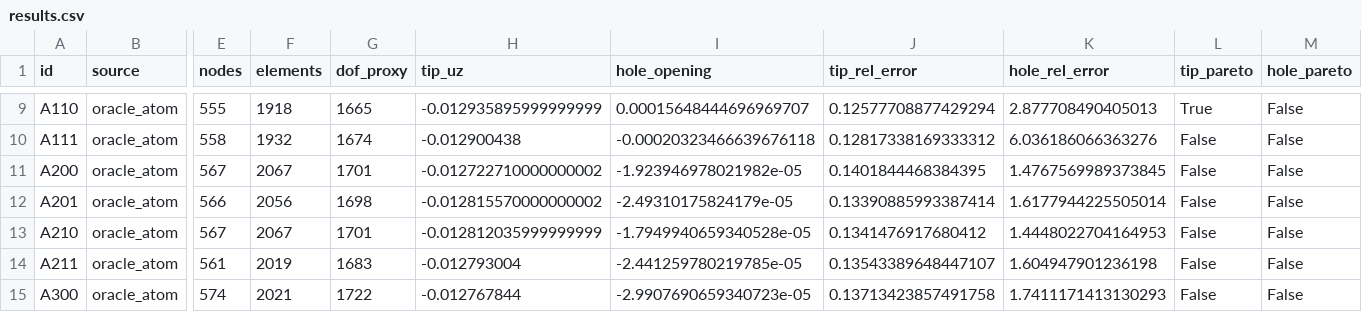
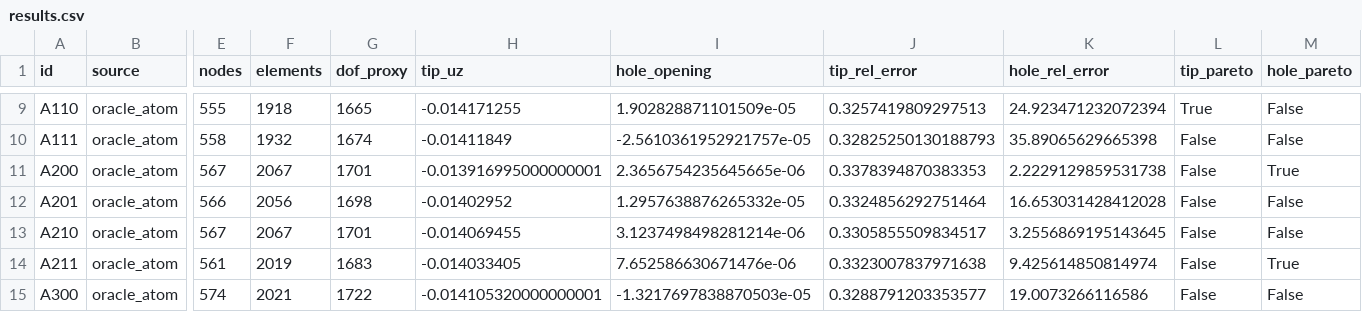
Before and after one commit to Hiram-test/demo-rl-calculix, a CSV file: experiments/action_support_3d/results/results.csv, drawn as a sheet; only a part is shown, gaps mark what is left out; the diff covers the shown part only; the diff names each change by its address in the sheet, - before the commit and + after, or states it on an @@ line.

```diff
--- a/experiments/action_support_3d/results/results.csv
+++ b/experiments/action_support_3d/results/results.csv
-H9 (tip_uz): -0.012935895999999999
+H9 (tip_uz): -0.014171255
-I9 (hole_opening): 0.00015648444696969707
+I9 (hole_opening): 1.902828871101509e-05
-J9 (tip_rel_error): 0.12577708877429294
+J9 (tip_rel_error): 0.3257419809297513
-K9 (hole_rel_error): 2.877708490405013
+K9 (hole_rel_error): 24.923471232072394
-H10 (tip_uz): -0.012900438
+H10 (tip_uz): -0.01411849
-I10 (hole_opening): -0.00020323466639676118
+I10 (hole_opening): -2.5610361952921757e-05
-J10 (tip_rel_error): 0.12817338169333312
+J10 (tip_rel_error): 0.32825250130188793
-K10 (hole_rel_error): 6.036186066363276
+K10 (hole_rel_error): 35.89065629665398
-H11 (tip_uz): -0.012722710000000002
+H11 (tip_uz): -0.013916995000000001
-I11 (hole_opening): -1.923946978021982e-05
+I11 (hole_opening): 2.3656754235645665e-06
-J11 (tip_rel_error): 0.1401844468384395
+J11 (tip_rel_error): 0.3378394870383353
-K11 (hole_rel_error): 1.4767569989373845
+K11 (hole_rel_error): 2.2229129859531738
-M11 (hole_pareto): False
+M11 (hole_pareto): True
-H12 (tip_uz): -0.012815570000000002
+H12 (tip_uz): -0.01402952
-I12 (hole_opening): -2.49310175824179e-05
+I12 (hole_opening): 1.2957638876265332e-05
-J12 (tip_rel_error): 0.13390885993387414
+J12 (tip_rel_error): 0.3324856292751464
-K12 (hole_rel_error): 1.6177944225505014
+K12 (hole_rel_error): 16.653031428412028
-H13 (tip_uz): -0.012812035999999999
+H13 (tip_uz): -0.014069455
-I13 (hole_opening): -1.7949940659340528e-05
+I13 (hole_opening): 3.1237498498281214e-06
-J13 (tip_rel_error): 0.1341476917680412
+J13 (tip_rel_error): 0.3305855509834517
-K13 (hole_rel_error): 1.4448022704164953
+K13 (hole_rel_error): 3.2556869195143645
-H14 (tip_uz): -0.012793004
+H14 (tip_uz): -0.014033405
-I14 (hole_opening): -2.441259780219785e-05
+I14 (hole_opening): 7.652586630671476e-06
-J14 (tip_rel_error): 0.13543389648447107
+J14 (tip_rel_error): 0.3323007837971638
-K14 (hole_rel_error): 1.604947901236198
+K14 (hole_rel_error): 9.425614850814974
-M14 (hole_pareto): False
+M14 (hole_pareto): True
-H15 (tip_uz): -0.012767844
+H15 (tip_uz): -0.014105320000000001
-I15 (hole_opening): -2.9907690659340723e-05
+I15 (hole_opening): -1.3217697838870503e-05
-J15 (tip_rel_error): 0.13713423857491758
+J15 (tip_rel_error): 0.3288791203353577
-K15 (hole_rel_error): 1.7411171413130293
+K15 (hole_rel_error): 19.0073266116586
```
Also changed, not shown: 70 edited cells elsewhere in this file, 5 other files.
